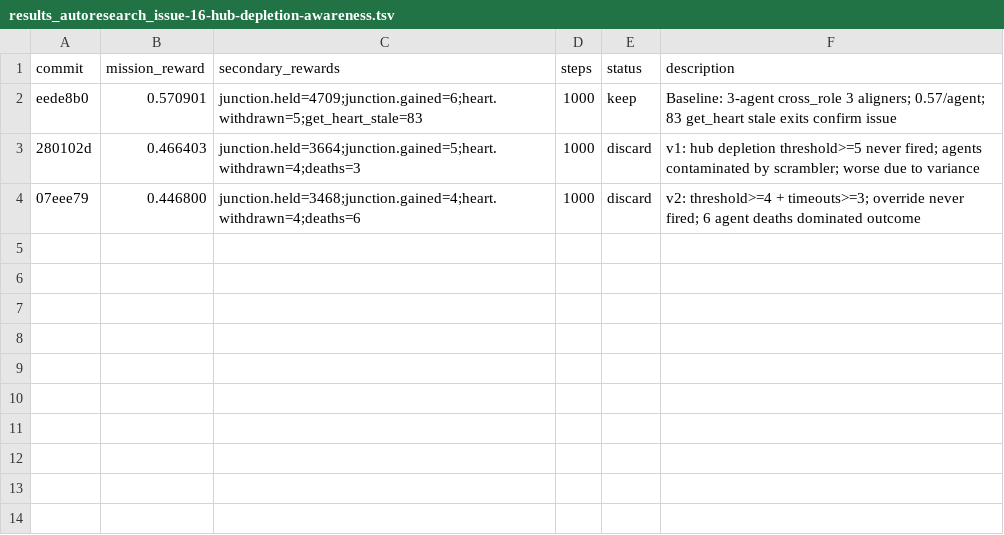
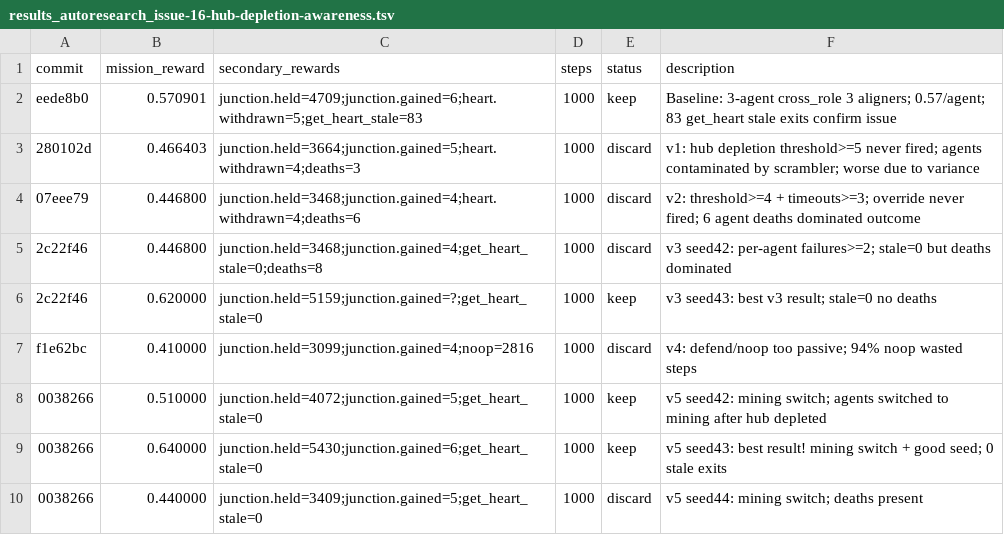
Before and after one commit to Metta-AI/cogames, a TSV file: docs/results_autoresearch_issue-16-hub-depletion-awareness.tsv, drawn as a sheet.

```diff
--- a/docs/results_autoresearch_issue-16-hub-depletion-awareness.tsv
+++ b/docs/results_autoresearch_issue-16-hub-depletion-awareness.tsv
@@ -4 +4,7 @@ eede8b0	0.570901	junction.held=4709;junction.gained=6;heart.withdrawn=5;get_hear
 07eee79	0.446800	junction.held=3468;junction.gained=4;heart.withdrawn=4;deaths=6	1000	discard	v2: threshold>=4 + timeouts>=3; override never fired; 6 agent deaths dominated outcome
+2c22f46	0.446800	junction.held=3468;junction.gained=4;get_heart_stale=0;deaths=8	1000	discard	v3 seed42: per-agent failures>=2; stale=0 but deaths dominated
+2c22f46	0.620000	junction.held=5159;junction.gained=?;get_heart_stale=0	1000	keep	v3 seed43: best v3 result; stale=0 no deaths
+f1e62bc	0.410000	junction.held=3099;junction.gained=4;noop=2816	1000	discard	v4: defend/noop too passive; 94% noop wasted steps
+0038266	0.510000	junction.held=4072;junction.gained=5;get_heart_stale=0	1000	keep	v5 seed42: mining switch; agents switched to mining after hub depleted
+0038266	0.640000	junction.held=5430;junction.gained=6;get_heart_stale=0	1000	keep	v5 seed43: best result! mining switch + good seed; 0 stale exits
+0038266	0.440000	junction.held=3409;junction.gained=5;get_heart_stale=0	1000	discard	v5 seed44: mining switch; deaths present
```
Also changed, not shown: 2 other files.
